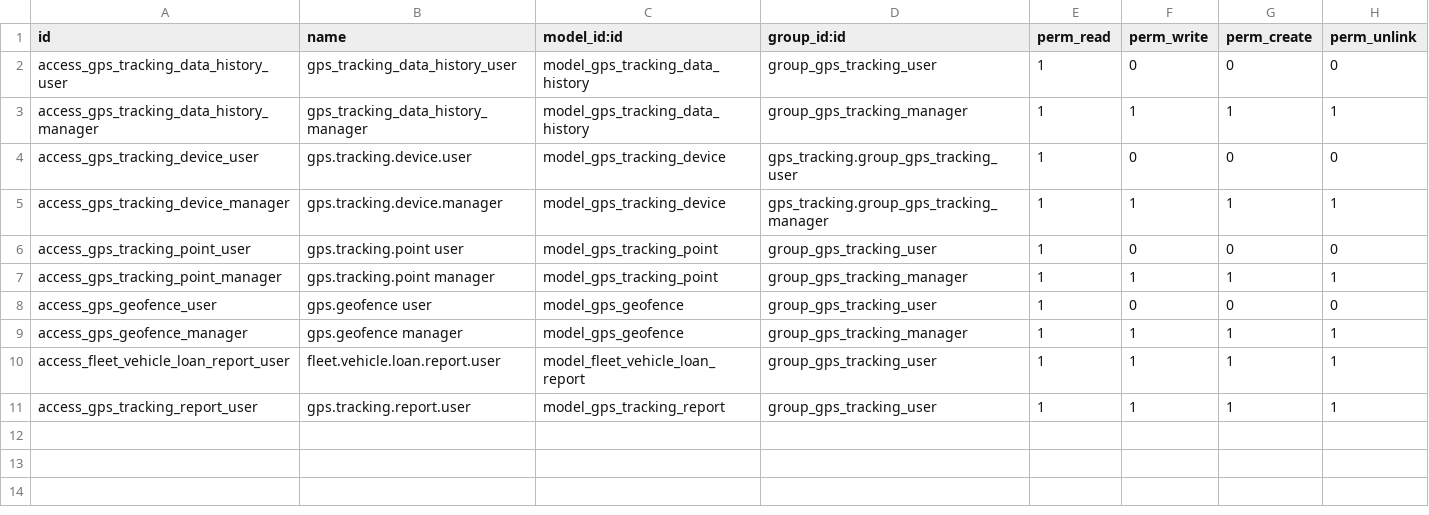
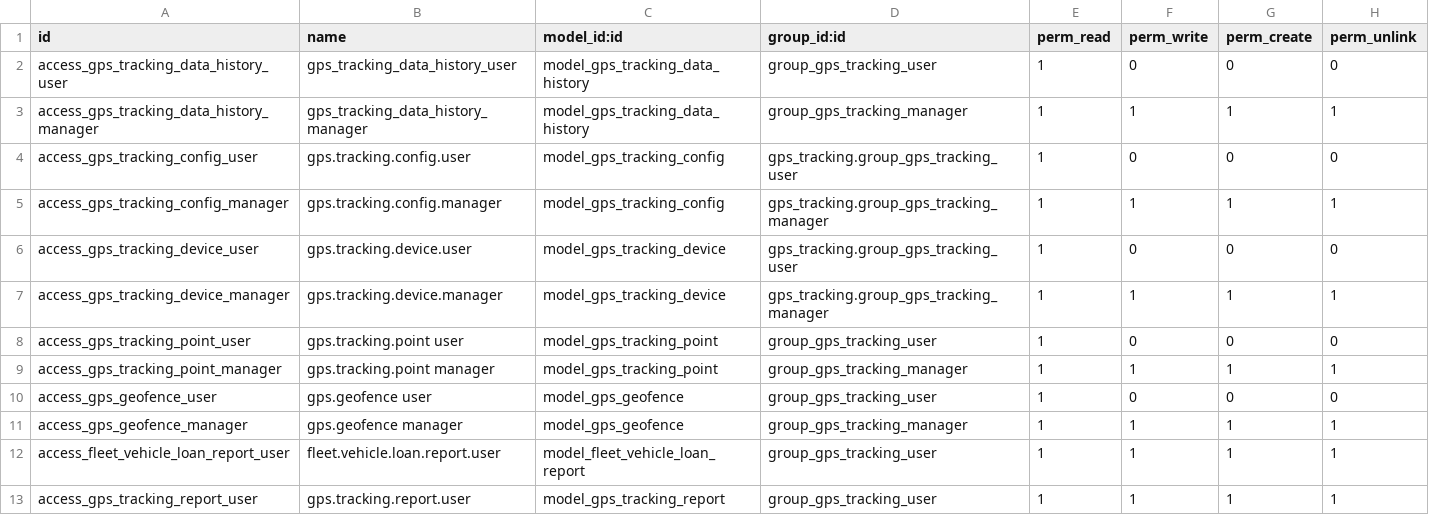
Before and after one commit to robertoCabreraAgro/addons_custom, a CSV file: gps_tracking/security/ir.model.access.csv, drawn as a sheet; the diff names each change by its address in the sheet, - before the commit and + after, or states it on an @@ line.

Commit message:
[IMP] gps_tracking: add GPS device configuration system
- Add gps.tracking.config model with odometer and fuel interpretation settings
- Add config_id field to gps.tracking.device with validation requirements
- Implement get_odometer_at() and get_fuel_at() methods in fleet.vehicle
- Add configuration-aware data processing with correction factors
- Create views and menu items for GPS configuration management
- Add sequence GPS/CONFIG/XXXX for configuration naming
- Ensure device-vehicle association requires configuration setup

```diff
--- a/gps_tracking/security/ir.model.access.csv
+++ b/gps_tracking/security/ir.model.access.csv
+row 4: access_gps_tracking_config_user | gps.tracking.config.user | model_gps_tracking_config | gps_tracking.group_gps_tracking_user | 1 | 0 | 0 | 0
+row 5: access_gps_tracking_config_manager | gps.tracking.config.manager | model_gps_tracking_config | gps_tracking.group_gps_tracking_manager | 1 | 1 | 1 | 1
```
Also changed, not shown: 9 other files.
